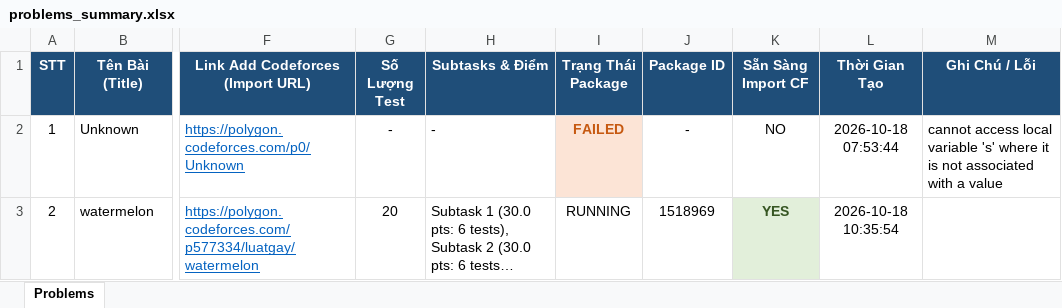
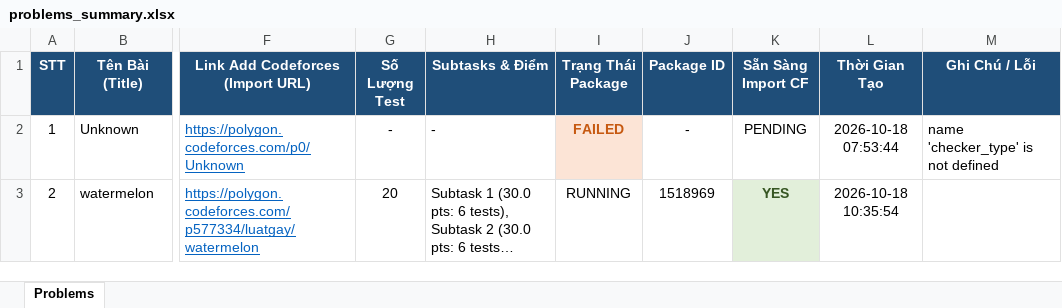
Before and after one commit to khongphaifu/cf-polygon-auto-uploader, an Excel workbook: problems_summary.xlsx, sheet Problems, drawn as a sheet; only a part is shown, gaps mark what is left out; long unchanged cells end in …; values as stored, in another font and other column widths than the file's, no borders; the diff names each change by its address in the sheet, - before the commit and + after, or states it on an @@ line.

Commit message:
fix: resolve checker_type NameError, remove blocking PolygonAPIError retries, optimize timeout handling

```diff
--- a/problems_summary.xlsx (sheet Problems)
+++ b/problems_summary.xlsx (sheet Problems)
-K2 (Sẵn Sàng Import CF): NO
+K2 (Sẵn Sàng Import CF): PENDING
-M2 (Ghi Chú / Lỗi): cannot access local variable 's' where it is not associated with a value
+M2 (Ghi Chú / Lỗi): name 'checker_type' is not defined
```
Also changed, not shown: 5 other files.
